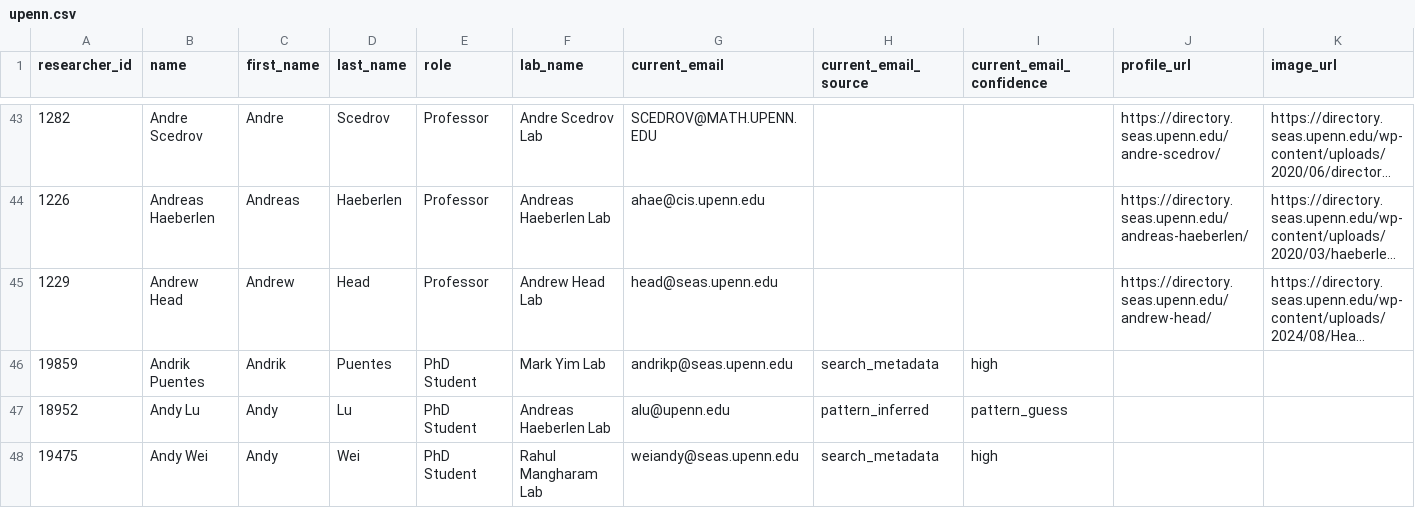
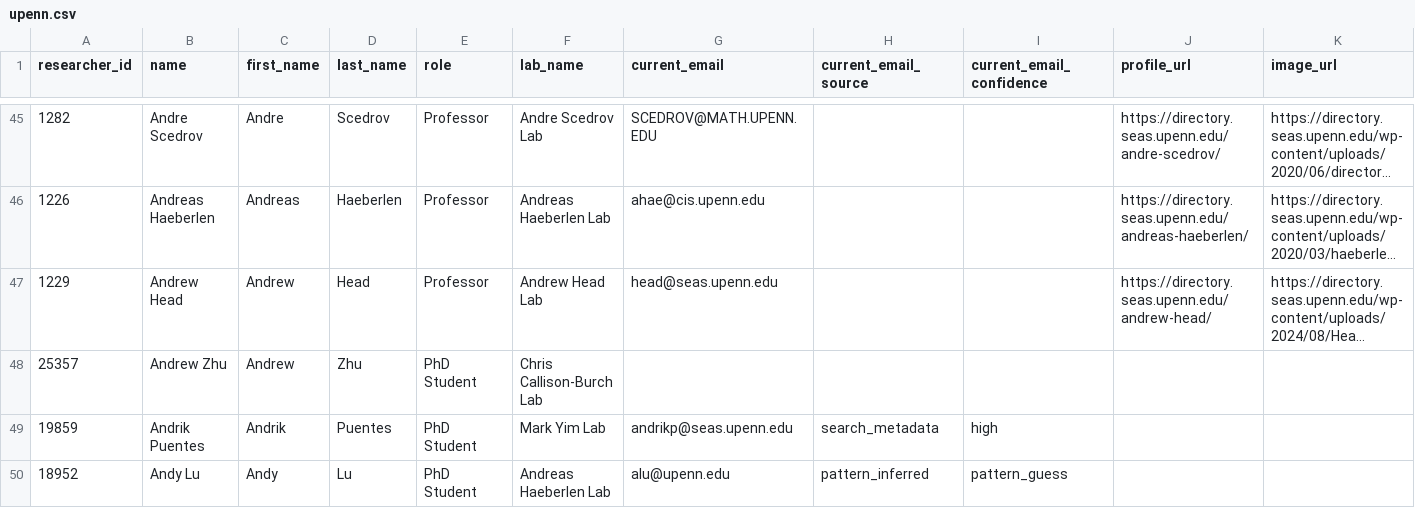
Before and after one commit to AbhayAnandUCSD/outreach-friend-tool, a CSV file: public/data/upenn.csv, drawn as a sheet; only a part is shown, gaps mark what is left out; the shorter side is filled out with more unchanged rows; long unchanged cells end in …; the diff covers the shown part only; the diff names each change by its address in the sheet, - before the commit and + after, or states it on an @@ line.

```diff
--- a/public/data/upenn.csv
+++ b/public/data/upenn.csv
+row 48: 25357 | Andrew Zhu | Andrew | Zhu | PhD Student | Chris Callison-Burch Lab
```
Also changed, not shown: 29 added rows elsewhere in this file, public/data/harvard.csv, public/data/mit.csv, 10 other files.
